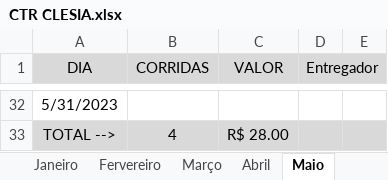
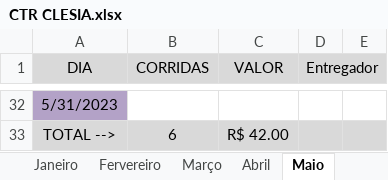
Before and after one commit to DanielGermanosilva/CORRIDAS, an Excel workbook: CTR CLESIA.xlsx, sheet Maio, drawn as a sheet; only a part is shown, gaps mark what is left out; values as stored, in another font and other column widths than the file's, no borders; the diff covers the shown part only; the diff names each change by its address in the sheet, - before the commit and + after, or states it on an @@ line.

```diff
--- a/CTR CLESIA.xlsx (sheet Maio)
+++ b/CTR CLESIA.xlsx (sheet Maio)
-A32 fill: none
+A32 fill: #B3A2C7
-B33 (CORRIDAS): 4
+B33 (CORRIDAS): 6
-C33 (VALOR): R$ 28.00
+C33 (VALOR): R$ 42.00
```
Also changed, not shown: 4 edited cells and cell formats elsewhere in this sheet.
